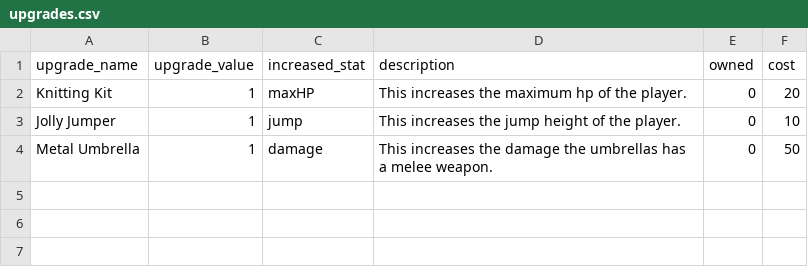
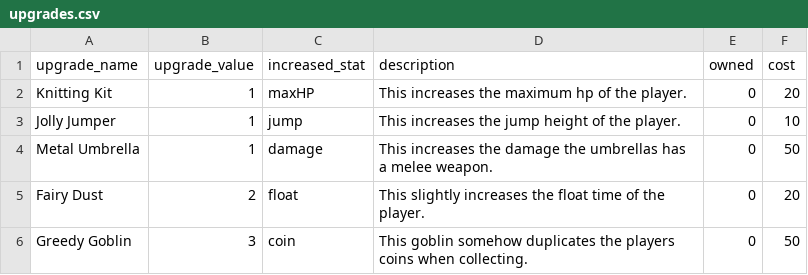
Before and after one commit to tdserapio/GetUmbrellad, a CSV file: GetUmbrellad/src/getumbrellad/resources/misc_files/upgrades.csv, drawn as a sheet; the diff names each change by its address in the sheet, - before the commit and + after, or states it on an @@ line.

Commit message:
boom bruh it works npcs work and upgrades can be bought

```diff
--- a/GetUmbrellad/src/getumbrellad/resources/misc_files/upgrades.csv
+++ b/GetUmbrellad/src/getumbrellad/resources/misc_files/upgrades.csv
+row 5: Fairy Dust | 2 | float | This slightly increases the float time of the player. | 0 | 20
+row 6: Greedy Goblin | 3 | coin | This goblin somehow duplicates the players coins when collecting. | 0 | 50
```
Also changed, not shown: GetUmbrellad/build/classes/getumbrellad/resources/misc_files/upgrades.csv, 9 other files.
